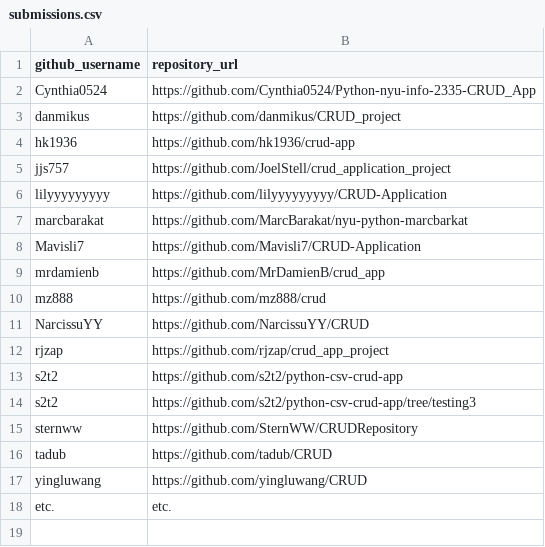
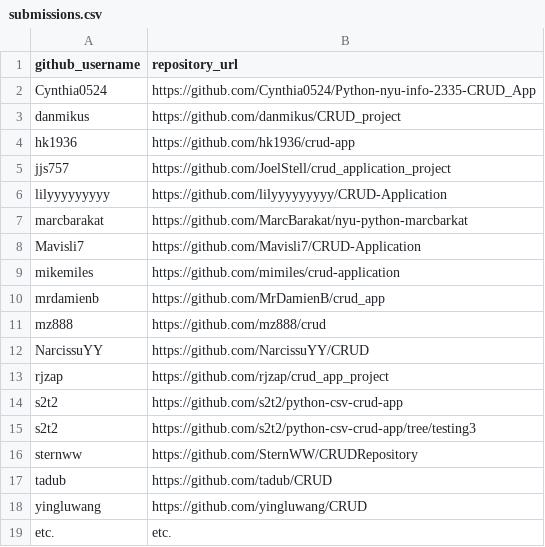
Before and after one commit to prof-rossetti/nyu-info-2335-201706, a CSV file: projects/crud-app/submissions.csv, drawn as a sheet; the diff names each change by its address in the sheet, - before the commit and + after, or states it on an @@ line.

Commit message:
Submitting CRUD Application

```diff
--- a/projects/crud-app/submissions.csv
+++ b/projects/crud-app/submissions.csv
+row 9: mikemiles | https://github.com/mimiles/crud-application
```
